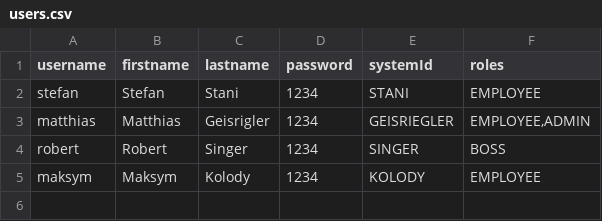
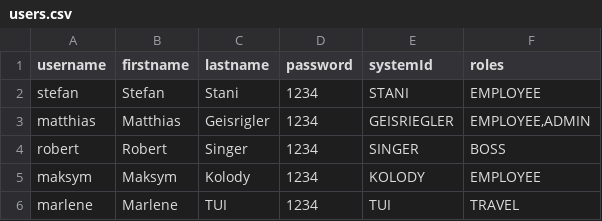
Before and after one commit to stefanstaniAIM/IPPR2016, a CSV file: Gateway/src/main/resources/memoryusers/users.csv, drawn as a sheet; the diff names each change by its address in the sheet, - before the commit and + after, or states it on an @@ line.

```diff
--- a/Gateway/src/main/resources/memoryusers/users.csv
+++ b/Gateway/src/main/resources/memoryusers/users.csv
+row 6: marlene | Marlene | TUI | 1234 | TUI | TRAVEL
```
Also changed, not shown: 23 other files.
